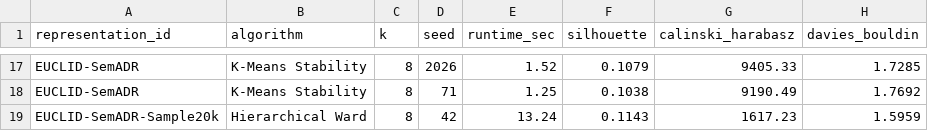
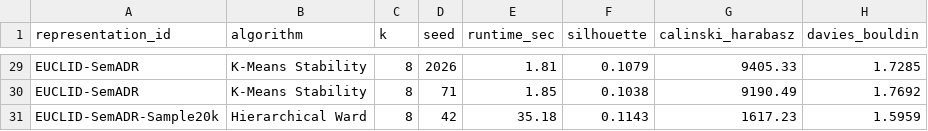
Before and after one commit to Gusta221d/HotelBoooking, a CSV file: hotel_booking_course_release_v1_pack/src/experiments.csv, drawn as a sheet; only a part is shown, gaps mark what is left out; addresses are those after the commit; the diff covers the shown part only; the diff names each change by its address in the sheet, - before the commit and + after, or states it on an @@ line.

```diff
--- a/hotel_booking_course_release_v1_pack/src/experiments.csv
+++ b/hotel_booking_course_release_v1_pack/src/experiments.csv
-E29 (runtime_sec): 1.52
+E29 (runtime_sec): 1.81
-E30 (runtime_sec): 1.25
+E30 (runtime_sec): 1.85
-E31 (runtime_sec): 13.24
+E31 (runtime_sec): 35.18
```
Also changed, not shown: 12 added rows and 27 edited cells elsewhere in this file, 8 other files.
